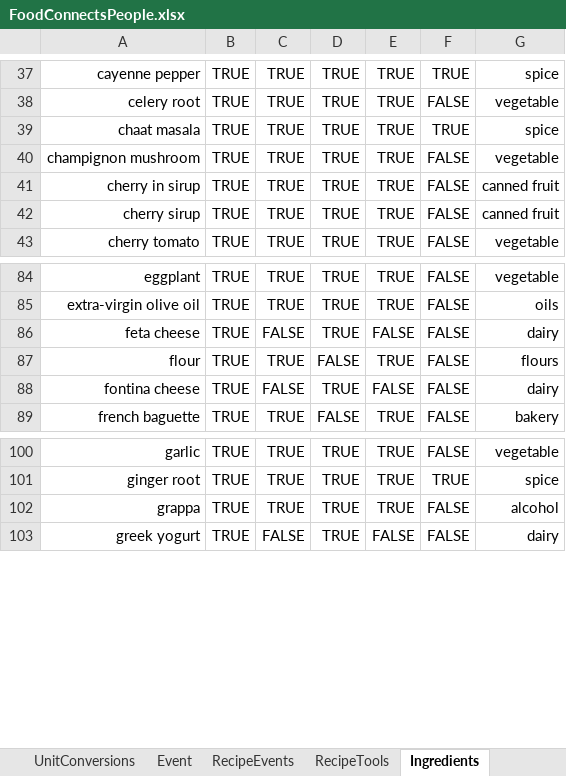
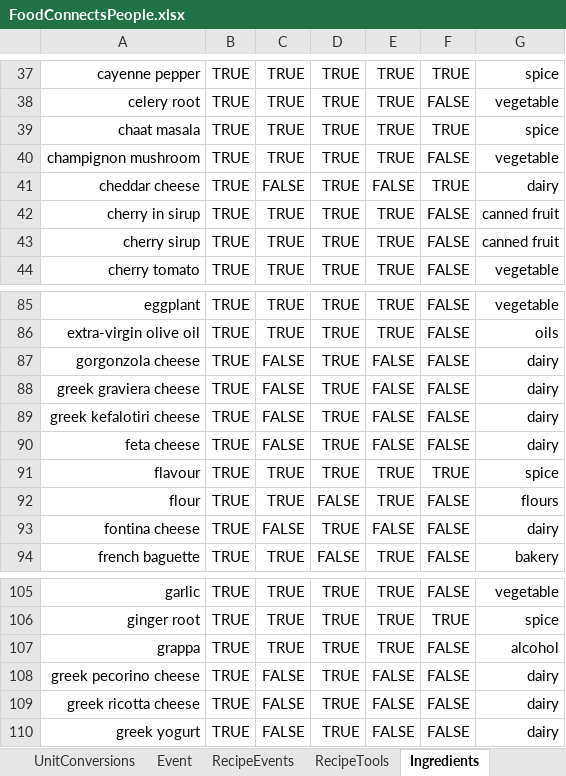
Before and after one commit to FoodConnectsPeople/foodconnectspeople-tool, an Excel workbook: data_sources/scripts/files/FoodConnectsPeople.xlsx, sheet Ingredients, drawn as a sheet; only a part is shown, gaps mark what is left out; values as stored, in another font and other column widths than the file's, no borders; the diff names each change by its address in the sheet, - before the commit and + after, or states it on an @@ line.

```diff
--- a/data_sources/scripts/files/FoodConnectsPeople.xlsx (sheet Ingredients)
+++ b/data_sources/scripts/files/FoodConnectsPeople.xlsx (sheet Ingredients)
+row 41: cheddar cheese | TRUE | FALSE | TRUE | FALSE | TRUE | dairy
+row 87: gorgonzola cheese | TRUE | FALSE | TRUE | FALSE | FALSE | dairy
+row 88: greek graviera cheese | TRUE | FALSE | TRUE | FALSE | FALSE | dairy
+row 89: greek kefalotiri cheese | TRUE | FALSE | TRUE | FALSE | FALSE | dairy
+row 91: flavour | TRUE | TRUE | TRUE | TRUE | TRUE | spice
+row 108: greek pecorino cheese | TRUE | FALSE | TRUE | FALSE | FALSE | dairy
+row 109: greek ricotta cheese | TRUE | FALSE | TRUE | FALSE | FALSE | dairy
```
Also changed, not shown: sheet RecipeIngredients, sheet Recipe, sheet UnitConversions, sheet RecipeTools, sheet Translation, sheet RecipeEvents, 1 more sheet, 9 other files.
